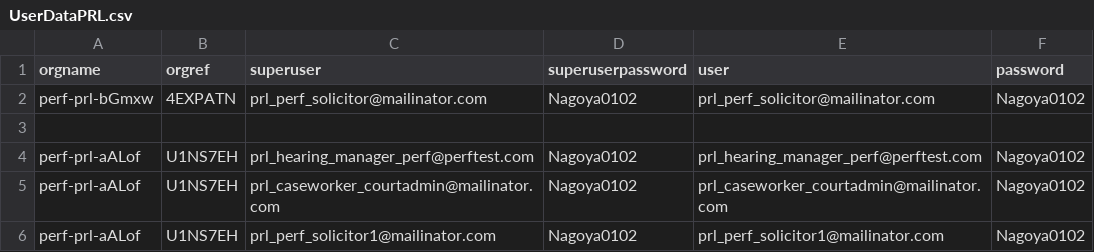
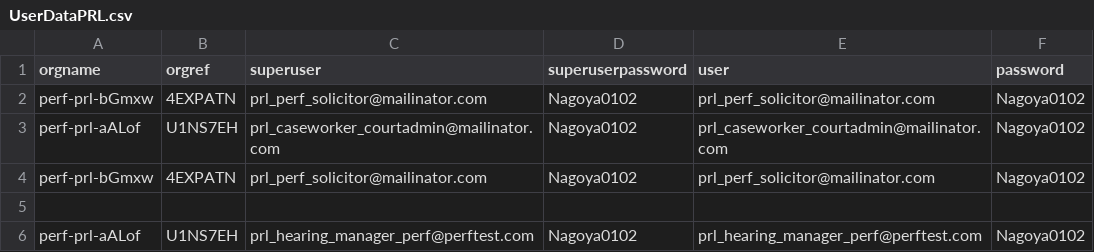
Before and after one commit to hmcts/xui-performance, a CSV file: src/gatling/resources/UserDataPRL.csv, drawn as a sheet; only a part is shown; the shorter side is filled out with more unchanged rows; the diff names each change by its address in the sheet, - before the commit and + after, or states it on an @@ line.

Commit message:
data prep

```diff
--- a/src/gatling/resources/UserDataPRL.csv
+++ b/src/gatling/resources/UserDataPRL.csv
+row 3: perf-prl-aALof | U1NS7EH | prl_caseworker_courtadmin@mailinator.com | Nagoya0102 | prl_caseworker_courtadmin@mailinator.com | Nagoya0102
+row 4: perf-prl-bGmxw | 4EXPATN | prl_perf_solicitor@mailinator.com | Nagoya0102 | prl_perf_solicitor@mailinator.com | Nagoya0102
```
Also changed, not shown: cases.csv, 5 other files.
